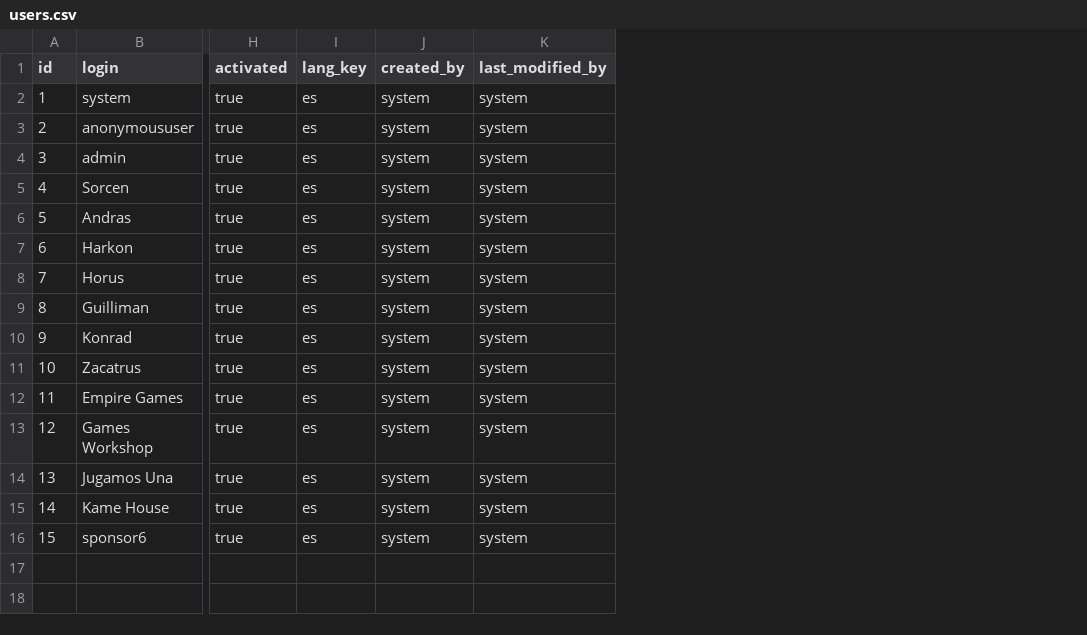
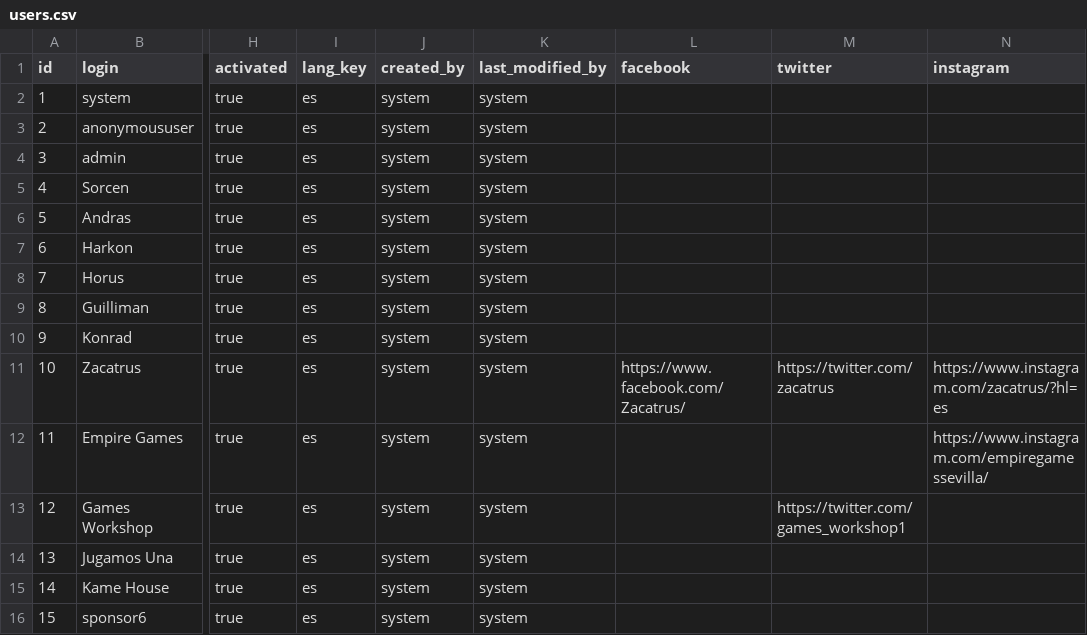
Before and after one commit to Paula204/ISPP, a CSV file: src/main/resources/config/liquibase/users.csv, drawn as a sheet; only a part is shown, gaps mark what is left out; the diff names each change by its address in the sheet, - before the commit and + after, or states it on an @@ line.

```diff
--- a/src/main/resources/config/liquibase/users.csv
+++ b/src/main/resources/config/liquibase/users.csv
+column L (facebook), row 11: https://www.facebook.com/Zacatrus/
+column M (twitter), rows 11-13: https://twitter.com/zacatrus |  | https://twitter.com/games_workshop1
+column N (instagram), rows 11-12: https://www.instagram.com/zacatrus/?hl=es | https://www.instagram.com/empiregamessevilla/
```
Also changed, not shown: 8 other files.
